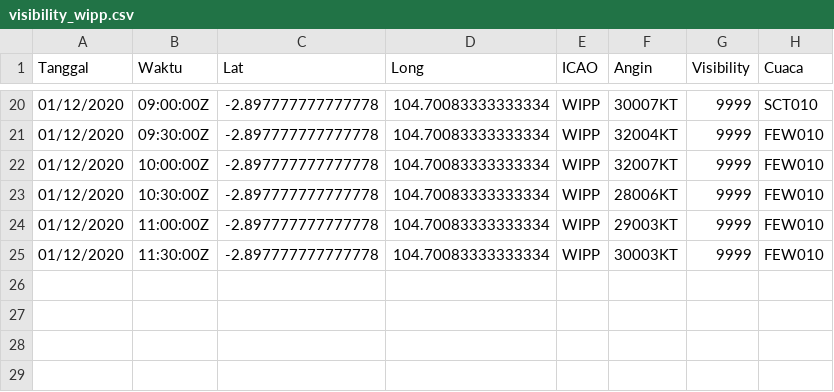
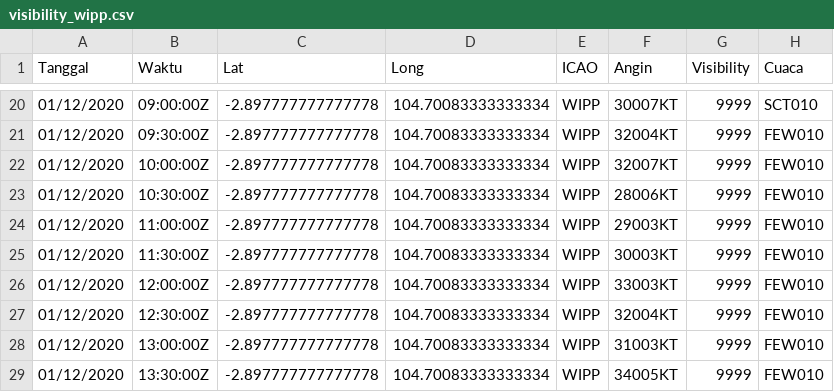
Before and after one commit to miko89/spartan_fdrs, a CSV file: data/visibility_wipp.csv, drawn as a sheet; only a part is shown, gaps mark what is left out.

```diff
--- a/data/visibility_wipp.csv
+++ b/data/visibility_wipp.csv
@@ -25 +25,5 @@ Tanggal,Waktu,Lat,Long,ICAO,Angin,Visibility,Cuaca
 01/12/2020,11:30:00Z	,-2.897777777777778,104.70083333333334,WIPP,30003KT,9999,FEW010
+01/12/2020,12:00:00Z	,-2.897777777777778,104.70083333333334,WIPP,33003KT,9999,FEW010
+01/12/2020,12:30:00Z	,-2.897777777777778,104.70083333333334,WIPP,32004KT,9999,FEW010
+01/12/2020,13:00:00Z	,-2.897777777777778,104.70083333333334,WIPP,31003KT,9999,FEW010
+01/12/2020,13:30:00Z	,-2.897777777777778,104.70083333333334,WIPP,34005KT,9999,FEW010
```
Also changed, not shown: data/visibility.csv, data/visibility_wagg.csv, 17 other files.
